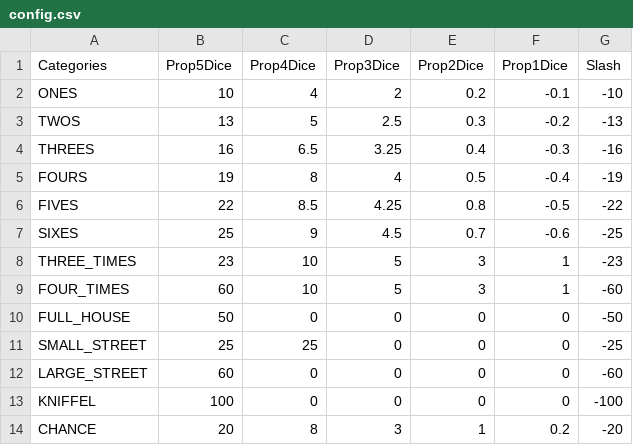
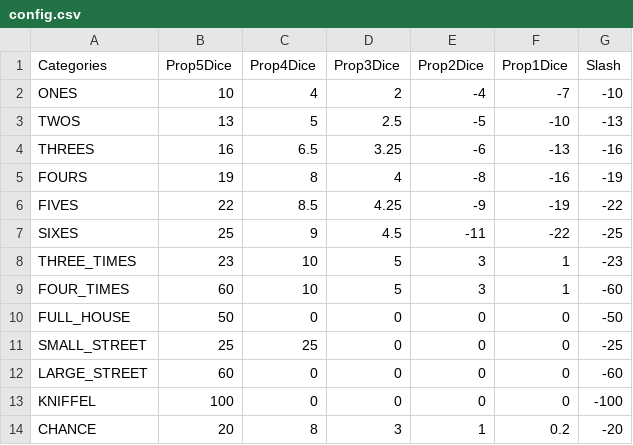
Before and after one commit to elianderlohr/kniffel, a CSV file: src/config/config.csv, drawn as a sheet.

```diff
--- a/src/config/config.csv
+++ b/src/config/config.csv
@@ -1,8 +1,8 @@
 Categories;Prop5Dice;Prop4Dice;Prop3Dice;Prop2Dice;Prop1Dice;Slash
-ONES;10;4;2;0.2;-0.1;-10
-TWOS;13;5;2.5;0.3;-0.2;-13
-THREES;16;6.5;3.25;0.4;-0.3;-16
-FOURS;19;8;4;0.5;-0.4;-19
-FIVES;22;8.5;4.25;0.8;-0.5;-22
-SIXES;25;9;4.5;0.7;-0.6;-25
+ONES;10;4;2;-4;-7;-10
+TWOS;13;5;2.5;-5;-10;-13
+THREES;16;6.5;3.25;-6;-13;-16
+FOURS;19;8;4;-8;-16;-19
+FIVES;22;8.5;4.25;-9;-19;-22
+SIXES;25;9;4.5;-11;-22;-25
 THREE_TIMES;23;10;5;3;1;-23
```
Also changed, not shown: 50 other files.
